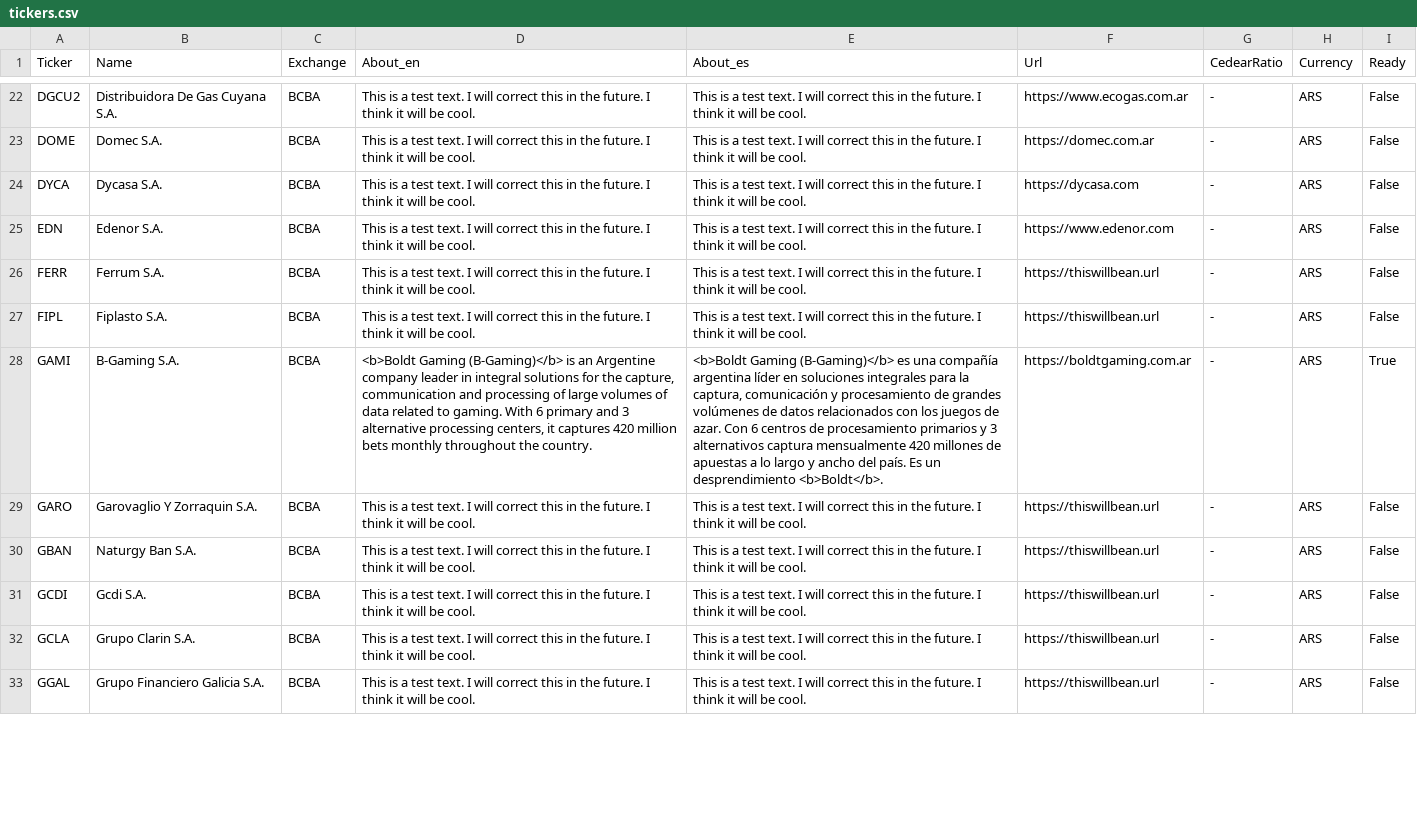
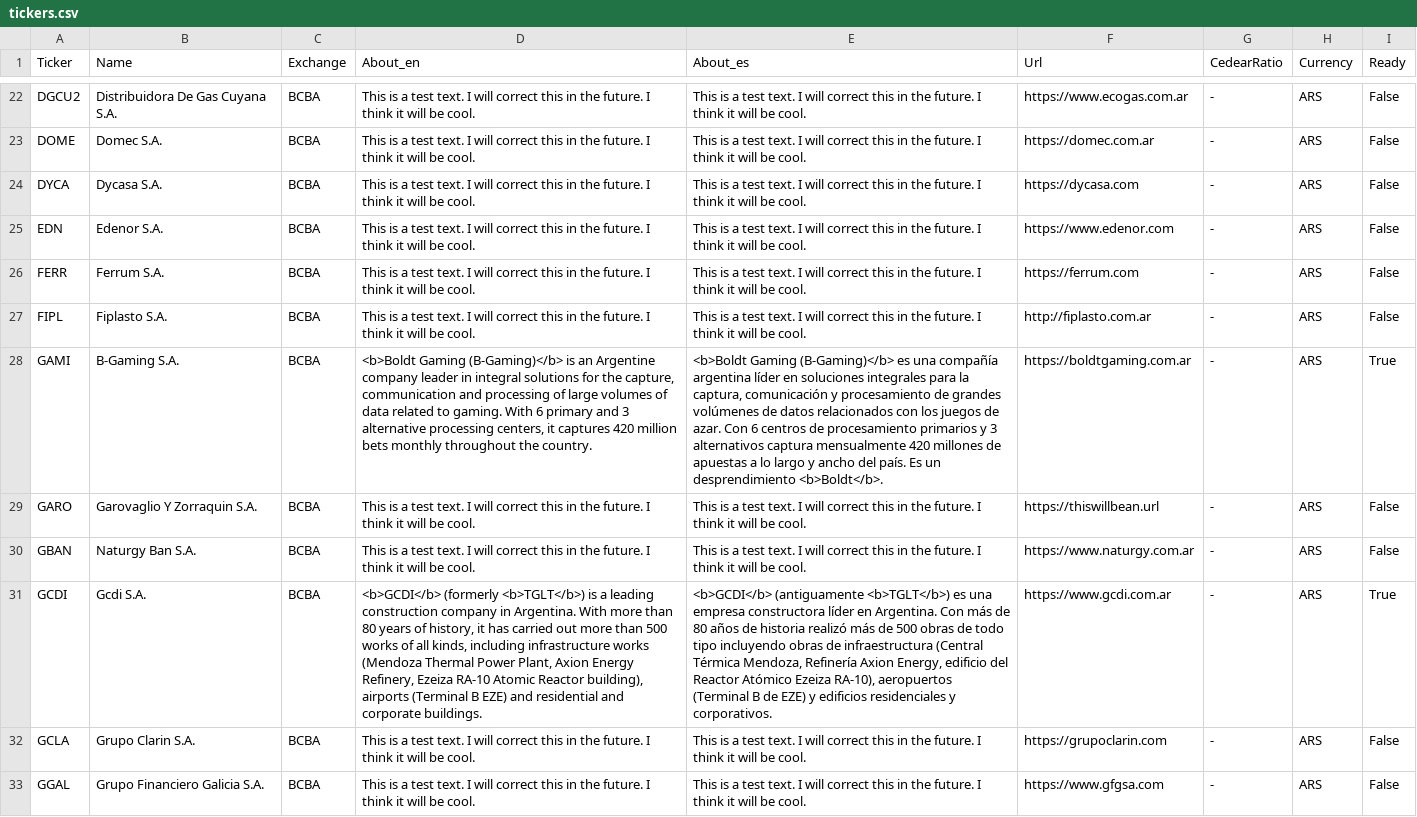
Before and after one commit to rvalla/mercsharveybot, a CSV file: data/tickers.csv, drawn as a sheet; only a part is shown, gaps mark what is left out; the diff covers the shown part only; the diff names each change by its address in the sheet, - before the commit and + after, or states it on an @@ line.

```diff
--- a/data/tickers.csv
+++ b/data/tickers.csv
-F26 (Url): https://thiswillbean.url
+F26 (Url): https://ferrum.com
-F27 (Url): https://thiswillbean.url
+F27 (Url): http://fiplasto.com.ar
-F30 (Url): https://thiswillbean.url
+F30 (Url): https://www.naturgy.com.ar
-D31 (About_en): This is a test text. I will correct this in the future. I think it will be cool.
+D31 (About_en): <b>GCDI</b> (formerly <b>TGLT</b>) is a leading construction company in Argentina. With more than 80 years of history, it has carried out more than 500 works of all kinds, including infrastructure works (Mendoza Thermal Power Plant, Axion Energy Refinery, Ezeiza RA-10 Atomic Reactor building), airports (Terminal B EZE) and residential and corporate buildings.
-E31 (About_es): This is a test text. I will correct this in the future. I think it will be cool.
+E31 (About_es): <b>GCDI</b> (antiguamente <b>TGLT</b>) es una empresa constructora líder en Argentina. Con más de 80 años de historia realizó más de 500 obras de todo tipo incluyendo obras de infraestructura (Central Térmica Mendoza, Refinería Axion Energy, edificio del Reactor Atómico Ezeiza RA-10), aeropuertos (Terminal B de EZE) y edificios residenciales y corporativos.
-F31 (Url): https://thiswillbean.url
+F31 (Url): https://www.gcdi.com.ar
-I31 (Ready): False
+I31 (Ready): True
-F32 (Url): https://thiswillbean.url
+F32 (Url): https://grupoclarin.com
-F33 (Url): https://thiswillbean.url
+F33 (Url): https://www.gfgsa.com
```
Also changed, not shown: 8 edited cells elsewhere in this file, 1 other file.
